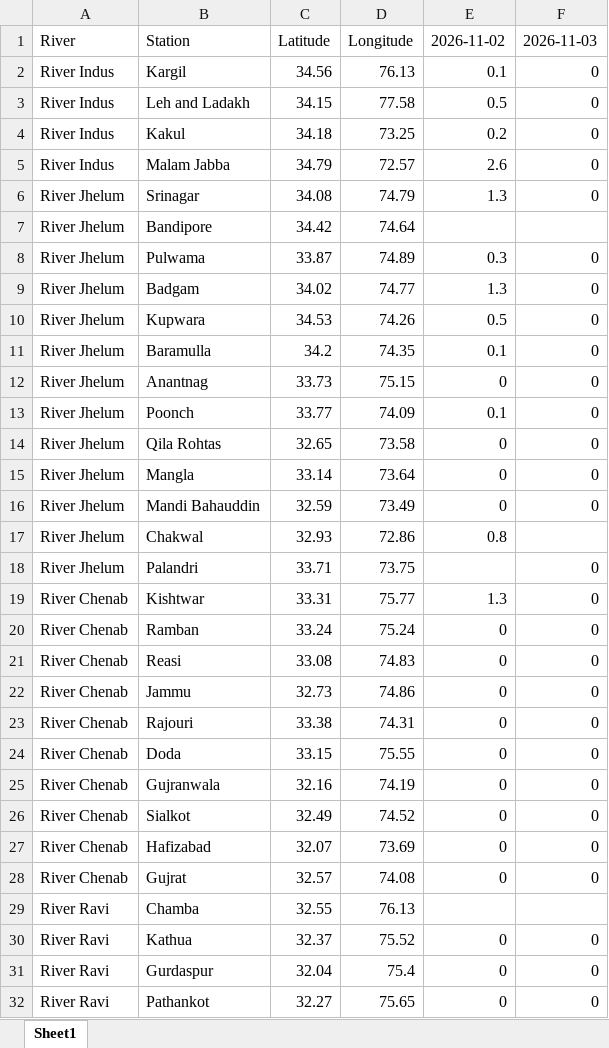
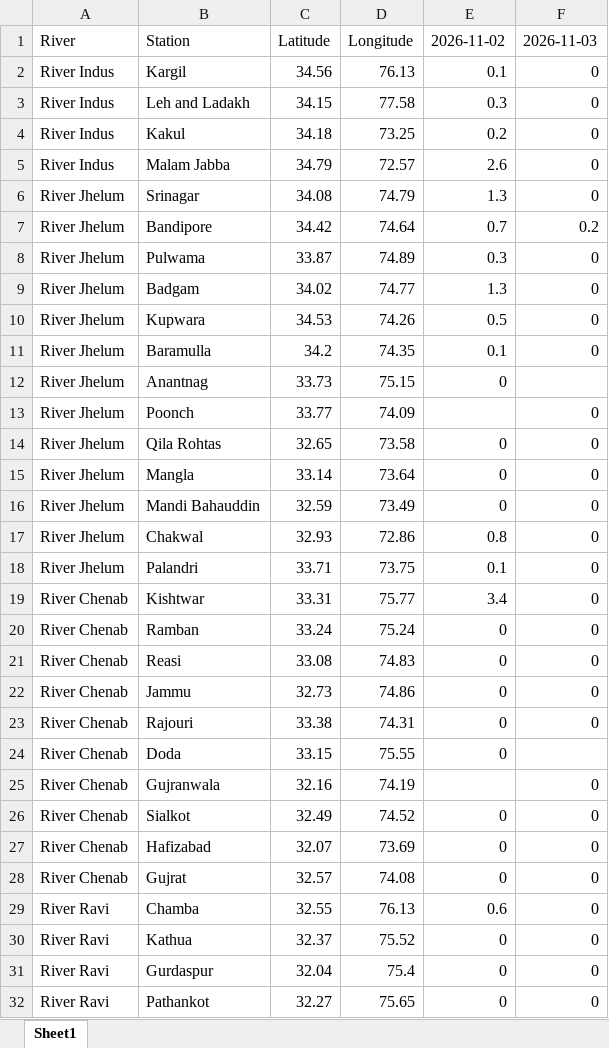
Before and after one commit to hizbullahjadoon/rainfall-monitor, an Excel workbook: rainfall_output/rainfall_2026-11-03.xlsx, sheet Sheet1, drawn as a sheet; only a part is shown; values as stored, in another font and other column widths than the file's, no borders; the diff covers the shown part only; the diff names each change by its address in the sheet, - before the commit and + after, or states it on an @@ line.

```diff
--- a/rainfall_output/rainfall_2026-11-03.xlsx (sheet Sheet1)
+++ b/rainfall_output/rainfall_2026-11-03.xlsx (sheet Sheet1)
-E3: 0.5
+E3: 0.3
-E7: (empty)
+E7: 0.7
-F7: (empty)
+F7: 0.2
-F12: 0
+F12: (empty)
-E13: 0.1
+E13: (empty)
-F17: (empty)
+F17: 0
-E18: (empty)
+E18: 0.1
-E19: 1.3
+E19: 3.4
-F24: 0
+F24: (empty)
-E25: 0
+E25: (empty)
-E29: (empty)
+E29: 0.6
-F29: (empty)
+F29: 0
```
Also changed, not shown: 5 edited cells elsewhere in this sheet, 3 other files.
